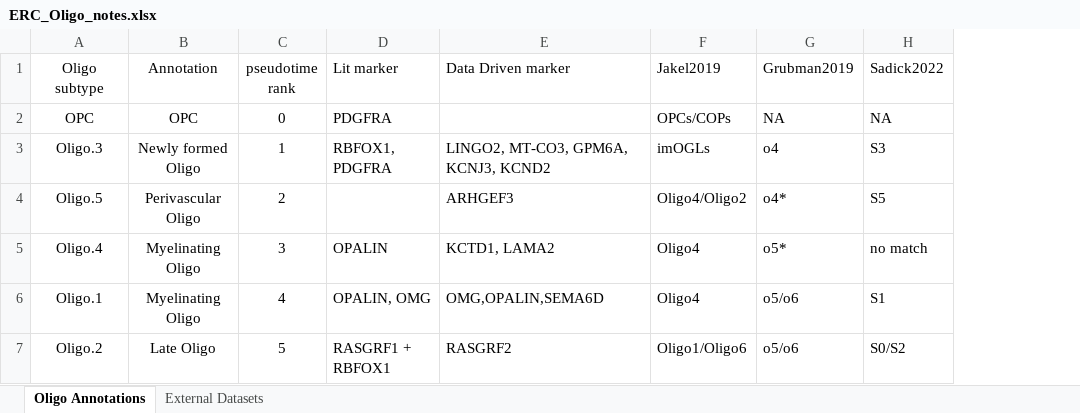
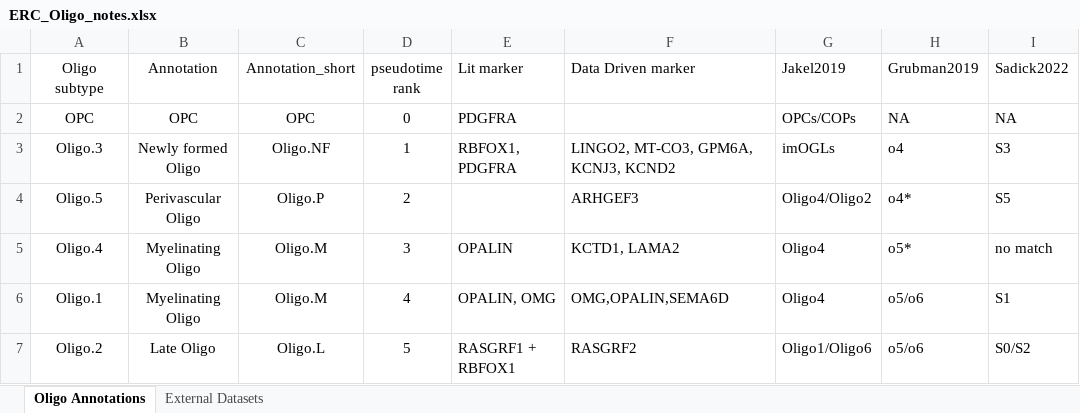
Before and after one commit to LieberInstitute/LFF_spatial_ERC, an Excel workbook: processed-data/19_other_Oligo/00_check_Oligo_markers/ERC_Oligo_notes.xlsx, sheet Oligo Annotations, drawn as a sheet; only a part is shown; values as stored, in another font and other column widths than the file's, no borders; the diff names each change by its address in the sheet, - before the commit and + after, or states it on an @@ line.

Commit message:
Add annotation short to Oligo notes table

```diff
--- a/processed-data/19_other_Oligo/00_check_Oligo_markers/ERC_Oligo_notes.xlsx (sheet Oligo Annotations)
+++ b/processed-data/19_other_Oligo/00_check_Oligo_markers/ERC_Oligo_notes.xlsx (sheet Oligo Annotations)
+column C (Annotation_short), rows 2-7: OPC | Oligo.NF | Oligo.P | Oligo.M | Oligo.M | Oligo.L
```
Also changed, not shown: sheet External Datasets.
